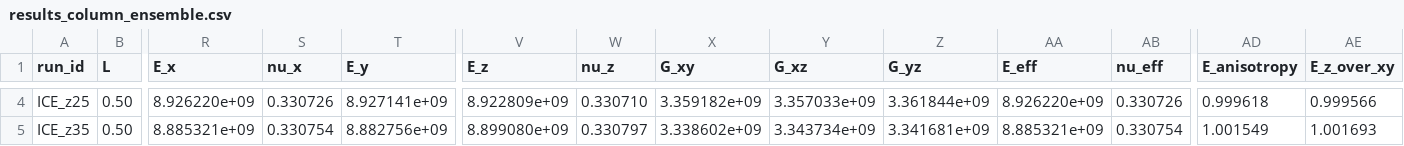
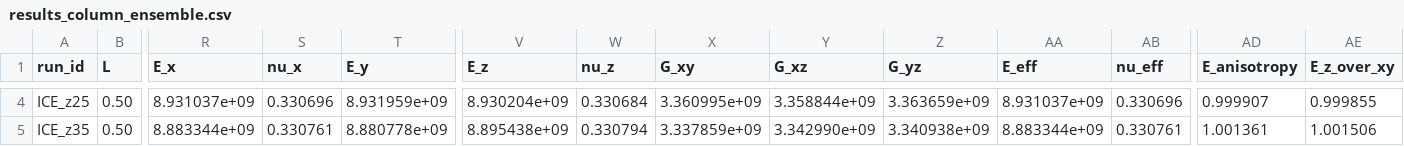
Before and after one commit to geck-000/SpaX, a CSV file: results/results_column_ensemble.csv, drawn as a sheet; only a part is shown, gaps mark what is left out; the diff covers the shown part only; the diff names each change by its address in the sheet, - before the commit and + after, or states it on an @@ line.

```diff
--- a/results/results_column_ensemble.csv
+++ b/results/results_column_ensemble.csv
-R4 (E_x): 8.926220e+09
+R4 (E_x): 8.931037e+09
-S4 (nu_x): 0.330726
+S4 (nu_x): 0.330696
-T4 (E_y): 8.927141e+09
+T4 (E_y): 8.931959e+09
-V4 (E_z): 8.922809e+09
+V4 (E_z): 8.930204e+09
-W4 (nu_z): 0.330710
+W4 (nu_z): 0.330684
-X4 (G_xy): 3.359182e+09
+X4 (G_xy): 3.360995e+09
-Y4 (G_xz): 3.357033e+09
+Y4 (G_xz): 3.358844e+09
-Z4 (G_yz): 3.361844e+09
+Z4 (G_yz): 3.363659e+09
-AA4 (E_eff): 8.926220e+09
+AA4 (E_eff): 8.931037e+09
-AB4 (nu_eff): 0.330726
+AB4 (nu_eff): 0.330696
-AD4 (E_anisotropy): 0.999618
+AD4 (E_anisotropy): 0.999907
-AE4 (E_z_over_xy): 0.999566
+AE4 (E_z_over_xy): 0.999855
-R5 (E_x): 8.885321e+09
+R5 (E_x): 8.883344e+09
-S5 (nu_x): 0.330754
+S5 (nu_x): 0.330761
-T5 (E_y): 8.882756e+09
+T5 (E_y): 8.880778e+09
-V5 (E_z): 8.899080e+09
+V5 (E_z): 8.895438e+09
-W5 (nu_z): 0.330797
+W5 (nu_z): 0.330794
-X5 (G_xy): 3.338602e+09
+X5 (G_xy): 3.337859e+09
-Y5 (G_xz): 3.343734e+09
+Y5 (G_xz): 3.342990e+09
-Z5 (G_yz): 3.341681e+09
+Z5 (G_yz): 3.340938e+09
-AA5 (E_eff): 8.885321e+09
+AA5 (E_eff): 8.883344e+09
-AB5 (nu_eff): 0.330754
+AB5 (nu_eff): 0.330761
-AD5 (E_anisotropy): 1.001549
+AD5 (E_anisotropy): 1.001361
-AE5 (E_z_over_xy): 1.001693
+AE5 (E_z_over_xy): 1.001506
```
Also changed, not shown: 95 edited cells elsewhere in this file, results/results_macro_plate.csv, 9 other files.
